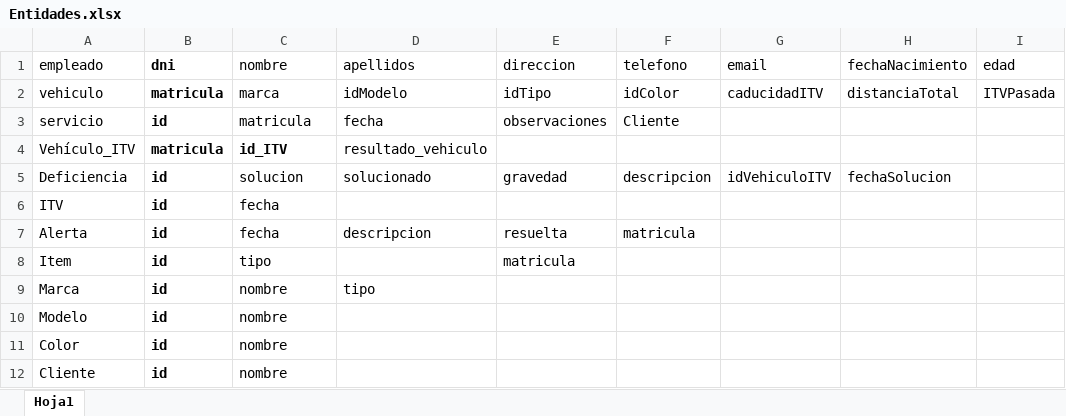
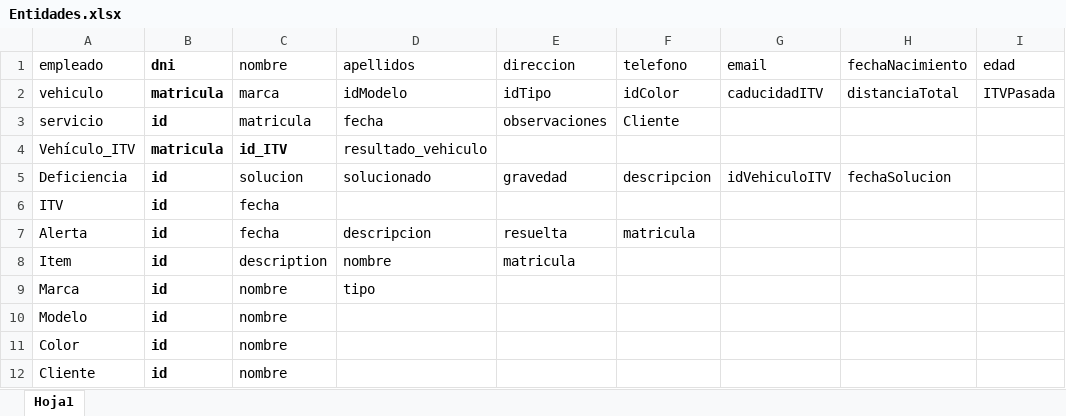
Before and after one commit to tadeu2/VehicleGest, an Excel workbook: 4.-Documentación/Entidades.xlsx, sheet Hoja1, drawn as a sheet; only a part is shown; values as stored, in another font and other column widths than the file's, no borders; the diff names each change by its address in the sheet, - before the commit and + after, or states it on an @@ line.

```diff
--- a/4.-Documentación/Entidades.xlsx (sheet Hoja1)
+++ b/4.-Documentación/Entidades.xlsx (sheet Hoja1)
-C8 (nombre): tipo
+C8 (nombre): description
-D8 (apellidos): (empty)
+D8 (apellidos): nombre
```
Also changed, not shown: 16 other files.
